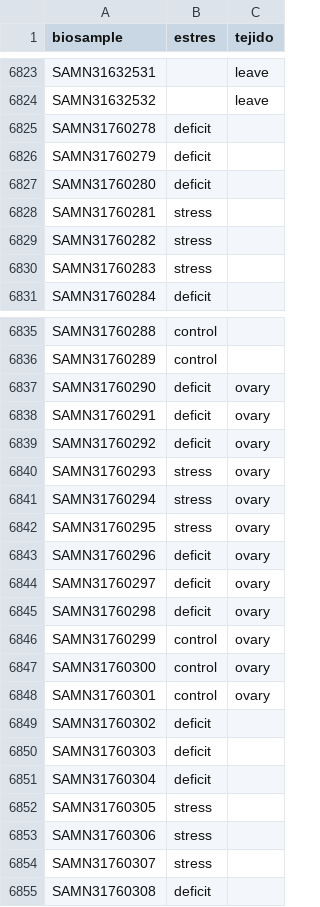
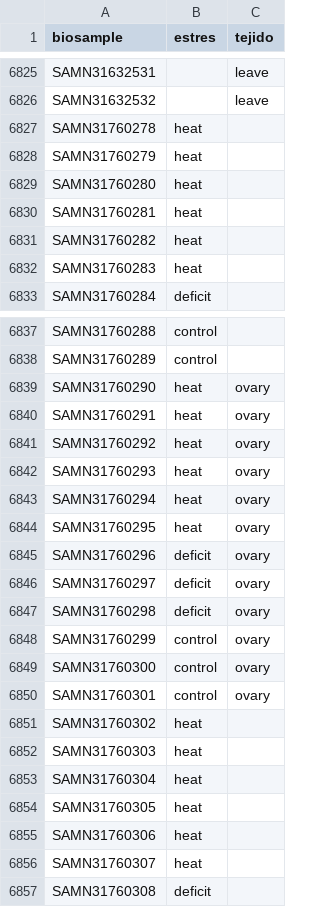
Before and after one commit to freire-guido/soy-biomarkers, a CSV file: anotacion/condicion.csv, drawn as a sheet; only a part is shown, gaps mark what is left out; the diff covers the shown part only.

Commit message:
heat

```diff
--- a/anotacion/condicion.csv
+++ b/anotacion/condicion.csv
@@ -6824,8 +6826,8 @@ SAMN31632531,,leave
 SAMN31632532,,leave
-SAMN31760278,deficit,
-SAMN31760279,deficit,
-SAMN31760280,deficit,
-SAMN31760281,stress,
-SAMN31760282,stress,
-SAMN31760283,stress,
+SAMN31760278,heat,
+SAMN31760279,heat,
+SAMN31760280,heat,
+SAMN31760281,heat,
+SAMN31760282,heat,
+SAMN31760283,heat,
 SAMN31760284,deficit,
@@ -6836,8 +6838,8 @@ SAMN31760288,control,
 SAMN31760289,control,
-SAMN31760290,deficit,ovary
-SAMN31760291,deficit,ovary
-SAMN31760292,deficit,ovary
-SAMN31760293,stress,ovary
-SAMN31760294,stress,ovary
-SAMN31760295,stress,ovary
+SAMN31760290,heat,ovary
+SAMN31760291,heat,ovary
+SAMN31760292,heat,ovary
+SAMN31760293,heat,ovary
+SAMN31760294,heat,ovary
+SAMN31760295,heat,ovary
 SAMN31760296,deficit,ovary
@@ -6848,8 +6850,8 @@ SAMN31760300,control,ovary
 SAMN31760301,control,ovary
-SAMN31760302,deficit,
-SAMN31760303,deficit,
-SAMN31760304,deficit,
-SAMN31760305,stress,
-SAMN31760306,stress,
-SAMN31760307,stress,
+SAMN31760302,heat,
+SAMN31760303,heat,
+SAMN31760304,heat,
+SAMN31760305,heat,
+SAMN31760306,heat,
+SAMN31760307,heat,
 SAMN31760308,deficit,
```
Also changed, not shown: 2 added rows and 61 edited cells elsewhere in this file, 2 other files.
